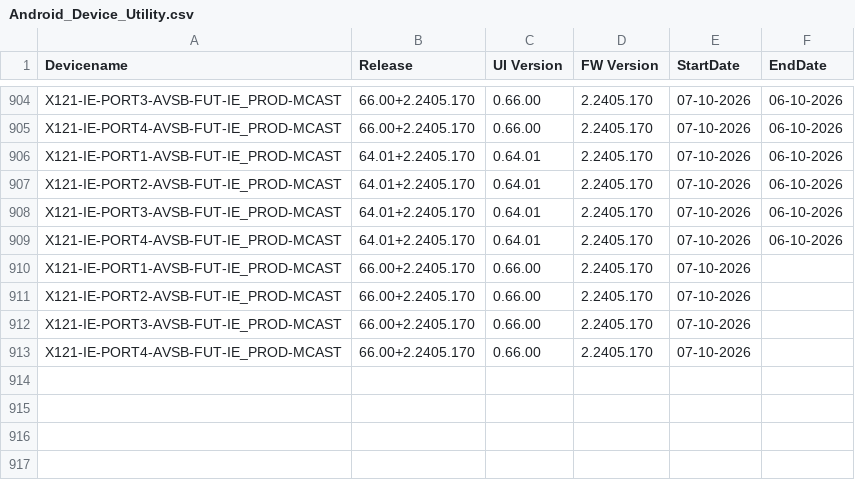
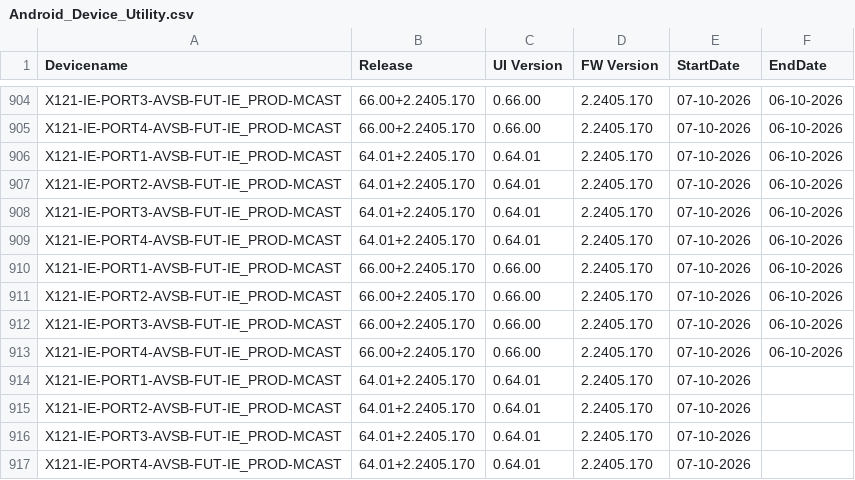
Before and after one commit to VFTV-Testing/VCOEQA-Utilities, a CSV file: DeviceInformation_Utility/Android_Device_Utility.csv, drawn as a sheet; only a part is shown, gaps mark what is left out.

Commit message:
Bulk update device data

```diff
--- a/DeviceInformation_Utility/Android_Device_Utility.csv
+++ b/DeviceInformation_Utility/Android_Device_Utility.csv
@@ -909,5 +909,9 @@ X121-IE-PORT3-AVSB-FUT-IE_PROD-MCAST,64.01+2.2405.170,0.64.01,2.2405.170,07-10-2
 X121-IE-PORT4-AVSB-FUT-IE_PROD-MCAST,64.01+2.2405.170,0.64.01,2.2405.170,07-10-2026,06-10-2026
-X121-IE-PORT1-AVSB-FUT-IE_PROD-MCAST,66.00+2.2405.170,0.66.00,2.2405.170,07-10-2026,
-X121-IE-PORT2-AVSB-FUT-IE_PROD-MCAST,66.00+2.2405.170,0.66.00,2.2405.170,07-10-2026,
-X121-IE-PORT3-AVSB-FUT-IE_PROD-MCAST,66.00+2.2405.170,0.66.00,2.2405.170,07-10-2026,
-X121-IE-PORT4-AVSB-FUT-IE_PROD-MCAST,66.00+2.2405.170,0.66.00,2.2405.170,07-10-2026,
+X121-IE-PORT1-AVSB-FUT-IE_PROD-MCAST,66.00+2.2405.170,0.66.00,2.2405.170,07-10-2026,06-10-2026
+X121-IE-PORT2-AVSB-FUT-IE_PROD-MCAST,66.00+2.2405.170,0.66.00,2.2405.170,07-10-2026,06-10-2026
+X121-IE-PORT3-AVSB-FUT-IE_PROD-MCAST,66.00+2.2405.170,0.66.00,2.2405.170,07-10-2026,06-10-2026
+X121-IE-PORT4-AVSB-FUT-IE_PROD-MCAST,66.00+2.2405.170,0.66.00,2.2405.170,07-10-2026,06-10-2026
+X121-IE-PORT1-AVSB-FUT-IE_PROD-MCAST,64.01+2.2405.170,0.64.01,2.2405.170,07-10-2026,
+X121-IE-PORT2-AVSB-FUT-IE_PROD-MCAST,64.01+2.2405.170,0.64.01,2.2405.170,07-10-2026,
+X121-IE-PORT3-AVSB-FUT-IE_PROD-MCAST,64.01+2.2405.170,0.64.01,2.2405.170,07-10-2026,
+X121-IE-PORT4-AVSB-FUT-IE_PROD-MCAST,64.01+2.2405.170,0.64.01,2.2405.170,07-10-2026,
```
